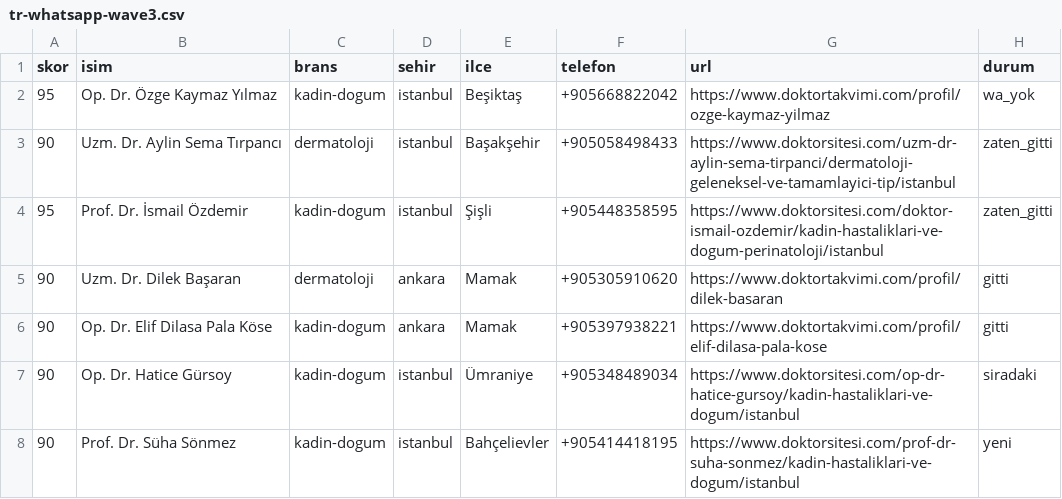
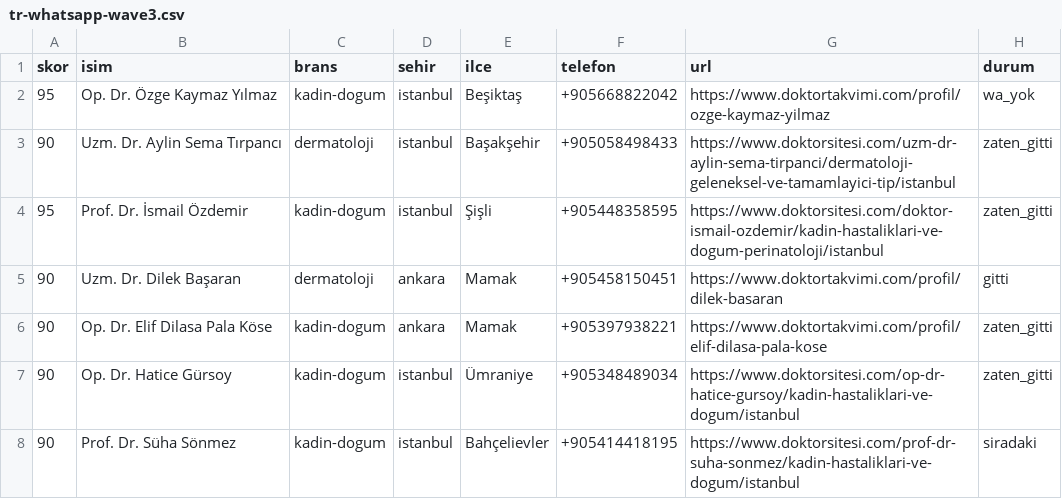
Before and after one commit to dreamturkiye/notya-ai, a CSV file: docs/growth/tr-whatsapp-wave3.csv, drawn as a sheet.

```diff
--- a/docs/growth/tr-whatsapp-wave3.csv
+++ b/docs/growth/tr-whatsapp-wave3.csv
@@ -4,5 +4,5 @@ skor,isim,brans,sehir,ilce,telefon,url,durum
 95,Prof. Dr. İsmail Özdemir,kadin-dogum,istanbul,Şişli,+905448358595,https://www.doktorsitesi.com/doktor-ismail-ozdemir/kadin-hastaliklari-ve-dogum-perinatoloji/istanbul,zaten_gitti
-90,Uzm. Dr. Dilek Başaran,dermatoloji,ankara,Mamak,+905305910620,https://www.doktortakvimi.com/profil/dilek-basaran,gitti
-90,Op. Dr. Elif Dilasa Pala Köse,kadin-dogum,ankara,Mamak,+905397938221,https://www.doktortakvimi.com/profil/elif-dilasa-pala-kose,gitti
-90,Op. Dr. Hatice Gürsoy,kadin-dogum,istanbul,Ümraniye,+905348489034,https://www.doktorsitesi.com/op-dr-hatice-gursoy/kadin-hastaliklari-ve-dogum/istanbul,siradaki
-90,Prof. Dr. Süha Sönmez,kadin-dogum,istanbul,Bahçelievler,+905414418195,https://www.doktorsitesi.com/prof-dr-suha-sonmez/kadin-hastaliklari-ve-dogum/istanbul,yeni
+90,Uzm. Dr. Dilek Başaran,dermatoloji,ankara,Mamak,+905458150451,https://www.doktortakvimi.com/profil/dilek-basaran,gitti
+90,Op. Dr. Elif Dilasa Pala Köse,kadin-dogum,ankara,Mamak,+905397938221,https://www.doktortakvimi.com/profil/elif-dilasa-pala-kose,zaten_gitti
+90,Op. Dr. Hatice Gürsoy,kadin-dogum,istanbul,Ümraniye,+905348489034,https://www.doktorsitesi.com/op-dr-hatice-gursoy/kadin-hastaliklari-ve-dogum/istanbul,zaten_gitti
+90,Prof. Dr. Süha Sönmez,kadin-dogum,istanbul,Bahçelievler,+905414418195,https://www.doktorsitesi.com/prof-dr-suha-sonmez/kadin-hastaliklari-ve-dogum/istanbul,siradaki
```
Also changed, not shown: docs/growth/tr-call-ready-leads.csv, docs/growth/tr-outreach-ledger.csv, 3 other files.
